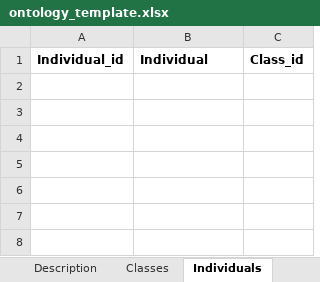
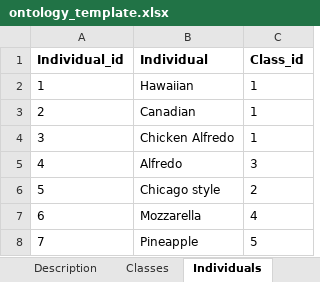
Before and after one commit to pmongeon/info6540, an Excel workbook: files/ontology_template.xlsx, sheet Individuals, drawn as a sheet; values as stored, in another font and other column widths than the file's, no borders; the diff names each change by its address in the sheet, - before the commit and + after, or states it on an @@ line.

```diff
--- a/files/ontology_template.xlsx (sheet Individuals)
+++ b/files/ontology_template.xlsx (sheet Individuals)
+row 2: 1 | Hawaiian | 1
+row 3: 2 | Canadian | 1
+row 4: 3 | Chicken Alfredo | 1
+row 5: 4 | Alfredo | 3
+row 6: 5 | Chicago style | 2
+row 7: 6 | Mozzarella | 4
+row 8: 7 | Pineapple | 5
```
Also changed, not shown: sheet Triples, sheet Relationships, sheet Classes, sheet Description.
